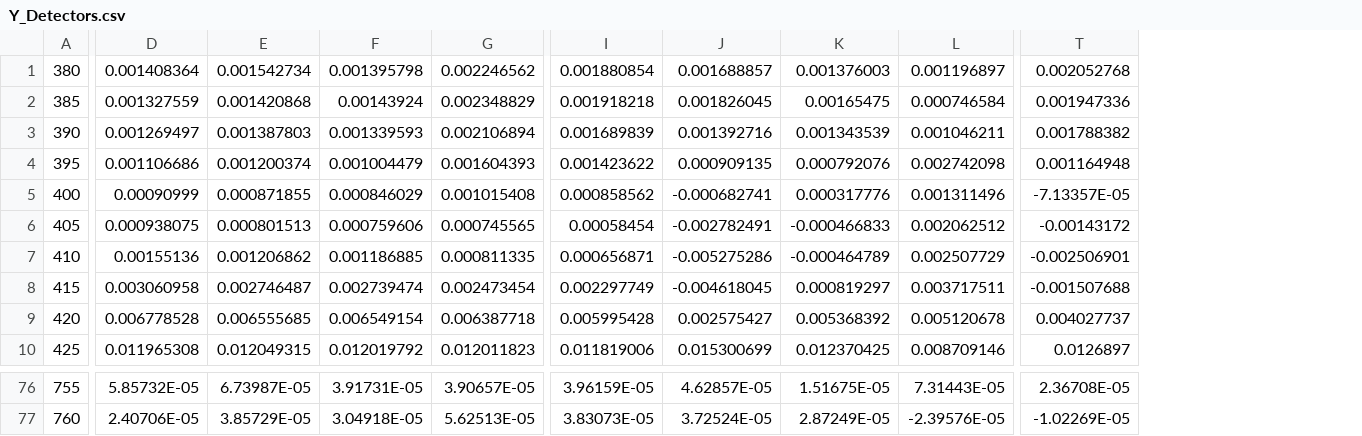
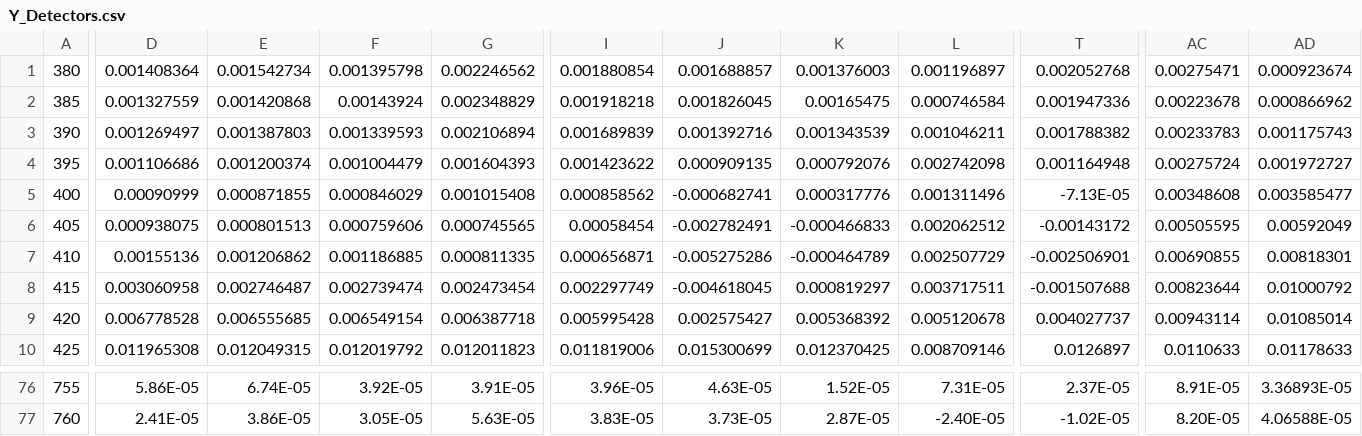
Before and after one commit to empir19nrm02/empir19nrm02, a CSV file: empir19nrm02/data/RES/Y_Detectors.csv, drawn as a sheet; only a part is shown, gaps mark what is left out; the diff covers the shown part only; the diff names each change by its address in the sheet, - before the commit and + after, or states it on an @@ line.

```diff
--- a/empir19nrm02/data/RES/Y_Detectors.csv
+++ b/empir19nrm02/data/RES/Y_Detectors.csv
+column AC, rows 1-10: 0.00275471 | 0.00223678 | 0.00233783 | 0.00275724 | 0.00348608 | 0.00505595 | 0.00690855 | 0.00823644 | 0.00943114 | 0.0110633; rows 76-77: 8.91E-05 | 8.20E-05
+column AD, rows 1-10: 0.000923674 | 0.000866962 | 0.001175743 | 0.001972727 | 0.003585477 | 0.00592049 | 0.00818301 | 0.01000792 | 0.01085014 | 0.01178633; rows 76-77: 3.36893E-05 | 4.06588E-05
-T5: -7.13357E-05
+T5: -7.13E-05
-D76: 5.85732E-05
+D76: 5.86E-05
-E76: 6.73987E-05
+E76: 6.74E-05
-F76: 3.91731E-05
+F76: 3.92E-05
-G76: 3.90657E-05
+G76: 3.91E-05
-I76: 3.96159E-05
+I76: 3.96E-05
-J76: 4.62857E-05
+J76: 4.63E-05
-K76: 1.51675E-05
+K76: 1.52E-05
-L76: 7.31443E-05
+L76: 7.31E-05
-T76: 2.36708E-05
+T76: 2.37E-05
-D77: 2.40706E-05
+D77: 2.41E-05
-E77: 3.85729E-05
+E77: 3.86E-05
-F77: 3.04918E-05
+F77: 3.05E-05
-G77: 5.62513E-05
+G77: 5.63E-05
-I77: 3.83073E-05
+I77: 3.83E-05
-J77: 3.72524E-05
+J77: 3.73E-05
-K77: 2.87249E-05
+K77: 2.87E-05
-L77: -2.39576E-05
+L77: -2.40E-05
-T77: -1.02269E-05
+T77: -1.02E-05
```
Also changed, not shown: 113 edited cells elsewhere in this file, empir19nrm02/data/RES/X_Detectors.csv, empir19nrm02/data/RES/Z_Detectors.csv, 8 other files.
